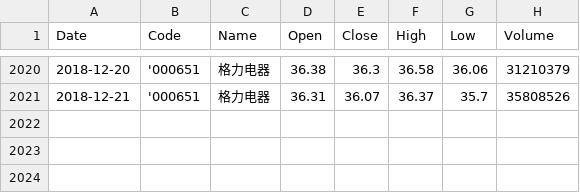
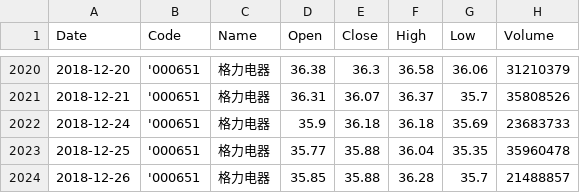
Before and after one commit to tp-yan/WebStockPredict, a CSV file: LSTMPredictStock/data/000651.csv, drawn as a sheet; only a part is shown, gaps mark what is left out; the diff names each change by its address in the sheet, - before the commit and + after, or states it on an @@ line.

```diff
--- a/LSTMPredictStock/data/000651.csv
+++ b/LSTMPredictStock/data/000651.csv
+row 2022: 2018-12-24 | '000651 | 格力电器 | 35.9 | 36.18 | 36.18 | 35.69 | 23683733
+row 2023: 2018-12-25 | '000651 | 格力电器 | 35.77 | 35.88 | 36.04 | 35.35 | 35960478
+row 2024: 2018-12-26 | '000651 | 格力电器 | 35.85 | 35.88 | 36.28 | 35.7 | 21488857
```
Also changed, not shown: LSTMPredictStock/data/000063.csv, LSTMPredictStock/data/000768.csv, 33 other files.
